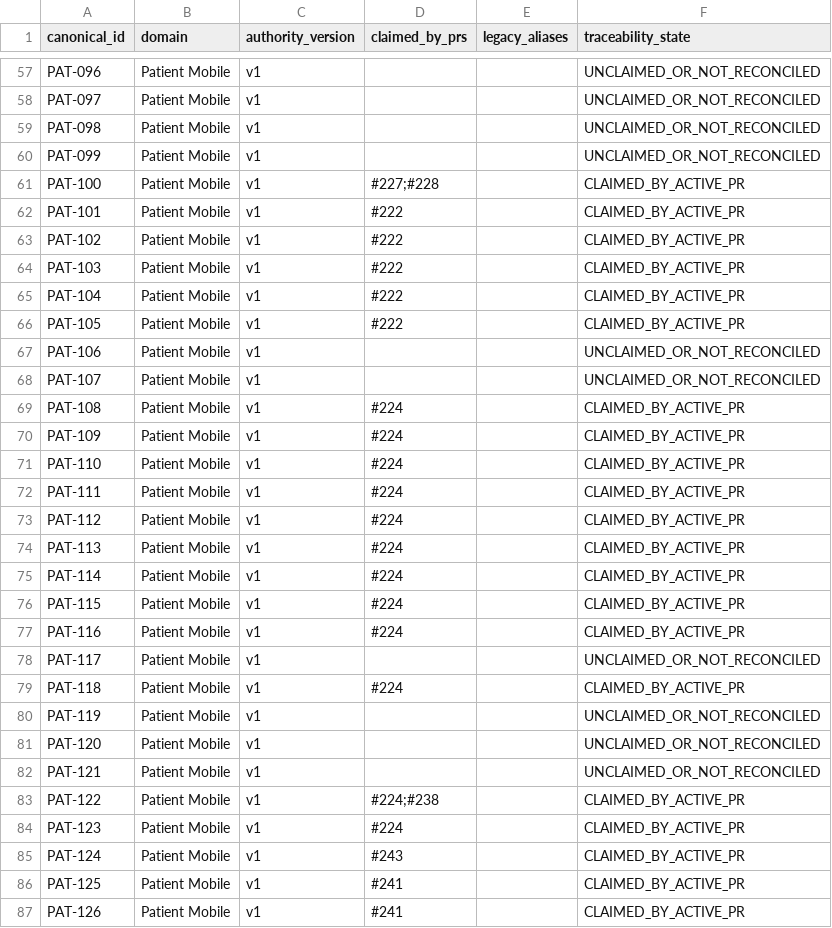
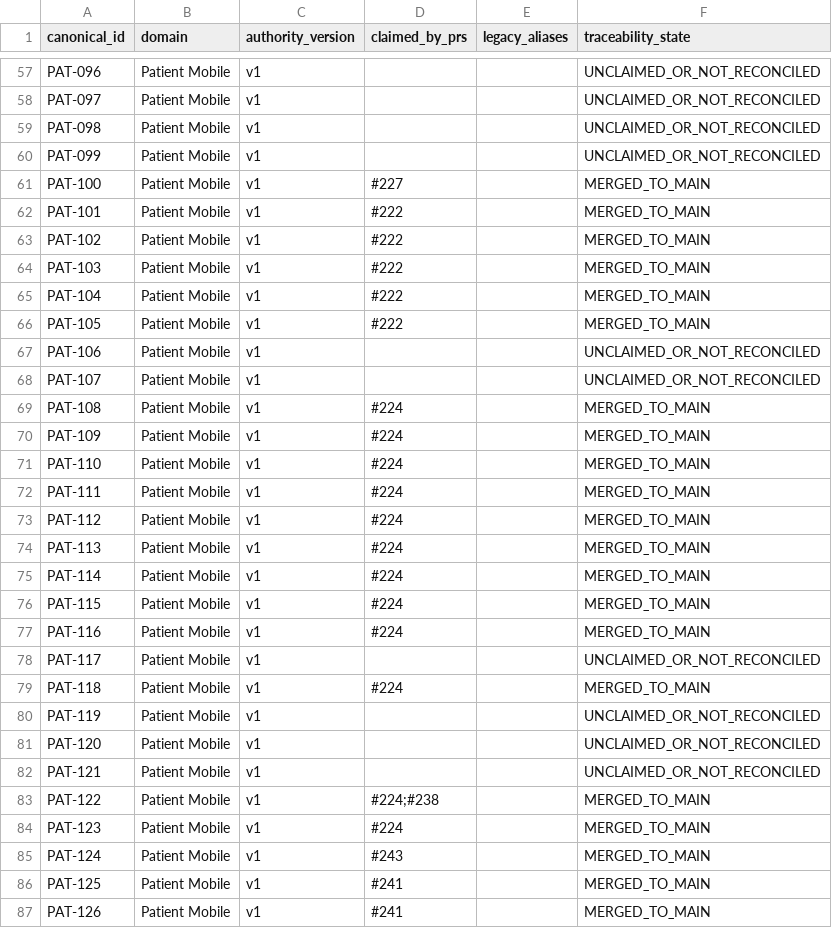
Before and after one commit to netctc/CarePoint-New, a CSV file: docs/v2/traceability/functional-id-authority-v1.csv, drawn as a sheet; only a part is shown, gaps mark what is left out; the diff covers the shown part only.

Commit message:
quality(v2): include reconciled functional traceability in consolidated validation

```diff
--- a/docs/v2/traceability/functional-id-authority-v1.csv
+++ b/docs/v2/traceability/functional-id-authority-v1.csv
@@ -60,21 +60,21 @@ PAT-098,Patient Mobile,v1,,,UNCLAIMED_OR_NOT_RECONCILED
 PAT-099,Patient Mobile,v1,,,UNCLAIMED_OR_NOT_RECONCILED
-PAT-100,Patient Mobile,v1,#227;#228,,CLAIMED_BY_ACTIVE_PR
-PAT-101,Patient Mobile,v1,#222,,CLAIMED_BY_ACTIVE_PR
-PAT-102,Patient Mobile,v1,#222,,CLAIMED_BY_ACTIVE_PR
-PAT-103,Patient Mobile,v1,#222,,CLAIMED_BY_ACTIVE_PR
-PAT-104,Patient Mobile,v1,#222,,CLAIMED_BY_ACTIVE_PR
-PAT-105,Patient Mobile,v1,#222,,CLAIMED_BY_ACTIVE_PR
+PAT-100,Patient Mobile,v1,#227,,MERGED_TO_MAIN
+PAT-101,Patient Mobile,v1,#222,,MERGED_TO_MAIN
+PAT-102,Patient Mobile,v1,#222,,MERGED_TO_MAIN
+PAT-103,Patient Mobile,v1,#222,,MERGED_TO_MAIN
+PAT-104,Patient Mobile,v1,#222,,MERGED_TO_MAIN
+PAT-105,Patient Mobile,v1,#222,,MERGED_TO_MAIN
 PAT-106,Patient Mobile,v1,,,UNCLAIMED_OR_NOT_RECONCILED
 PAT-107,Patient Mobile,v1,,,UNCLAIMED_OR_NOT_RECONCILED
-PAT-108,Patient Mobile,v1,#224,,CLAIMED_BY_ACTIVE_PR
-PAT-109,Patient Mobile,v1,#224,,CLAIMED_BY_ACTIVE_PR
-PAT-110,Patient Mobile,v1,#224,,CLAIMED_BY_ACTIVE_PR
-PAT-111,Patient Mobile,v1,#224,,CLAIMED_BY_ACTIVE_PR
-PAT-112,Patient Mobile,v1,#224,,CLAIMED_BY_ACTIVE_PR
-PAT-113,Patient Mobile,v1,#224,,CLAIMED_BY_ACTIVE_PR
-PAT-114,Patient Mobile,v1,#224,,CLAIMED_BY_ACTIVE_PR
-PAT-115,Patient Mobile,v1,#224,,CLAIMED_BY_ACTIVE_PR
-PAT-116,Patient Mobile,v1,#224,,CLAIMED_BY_ACTIVE_PR
+PAT-108,Patient Mobile,v1,#224,,MERGED_TO_MAIN
+PAT-109,Patient Mobile,v1,#224,,MERGED_TO_MAIN
+PAT-110,Patient Mobile,v1,#224,,MERGED_TO_MAIN
+PAT-111,Patient Mobile,v1,#224,,MERGED_TO_MAIN
+PAT-112,Patient Mobile,v1,#224,,MERGED_TO_MAIN
+PAT-113,Patient Mobile,v1,#224,,MERGED_TO_MAIN
+PAT-114,Patient Mobile,v1,#224,,MERGED_TO_MAIN
+PAT-115,Patient Mobile,v1,#224,,MERGED_TO_MAIN
+PAT-116,Patient Mobile,v1,#224,,MERGED_TO_MAIN
 PAT-117,Patient Mobile,v1,,,UNCLAIMED_OR_NOT_RECONCILED
-PAT-118,Patient Mobile,v1,#224,,CLAIMED_BY_ACTIVE_PR
+PAT-118,Patient Mobile,v1,#224,,MERGED_TO_MAIN
 PAT-119,Patient Mobile,v1,,,UNCLAIMED_OR_NOT_RECONCILED
@@ -82,6 +82,6 @@ PAT-120,Patient Mobile,v1,,,UNCLAIMED_OR_NOT_RECONCILED
 PAT-121,Patient Mobile,v1,,,UNCLAIMED_OR_NOT_RECONCILED
-PAT-122,Patient Mobile,v1,#224;#238,,CLAIMED_BY_ACTIVE_PR
-PAT-123,Patient Mobile,v1,#224,,CLAIMED_BY_ACTIVE_PR
-PAT-124,Patient Mobile,v1,#243,,CLAIMED_BY_ACTIVE_PR
-PAT-125,Patient Mobile,v1,#241,,CLAIMED_BY_ACTIVE_PR
-PAT-126,Patient Mobile,v1,#241,,CLAIMED_BY_ACTIVE_PR
+PAT-122,Patient Mobile,v1,#224;#238,,MERGED_TO_MAIN
+PAT-123,Patient Mobile,v1,#224,,MERGED_TO_MAIN
+PAT-124,Patient Mobile,v1,#243,,MERGED_TO_MAIN
+PAT-125,Patient Mobile,v1,#241,,MERGED_TO_MAIN
+PAT-126,Patient Mobile,v1,#241,,MERGED_TO_MAIN
```
Also changed, not shown: 132 edited cells elsewhere in this file.
